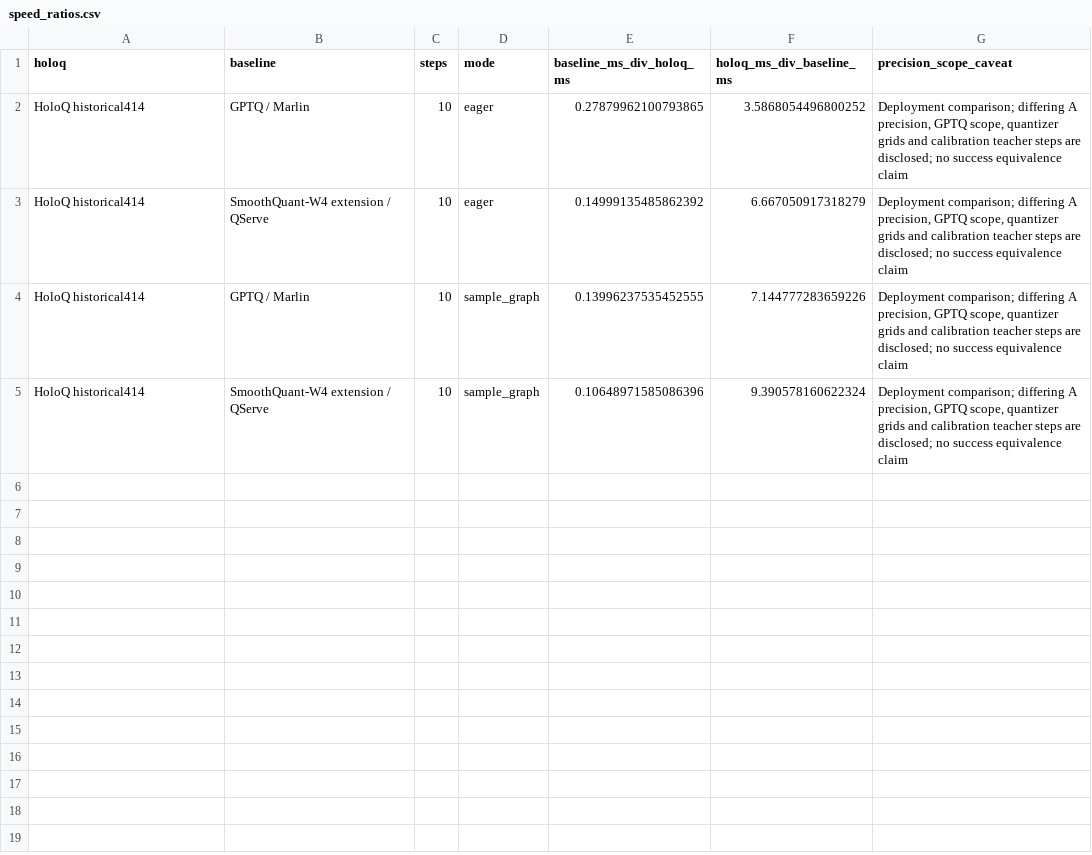
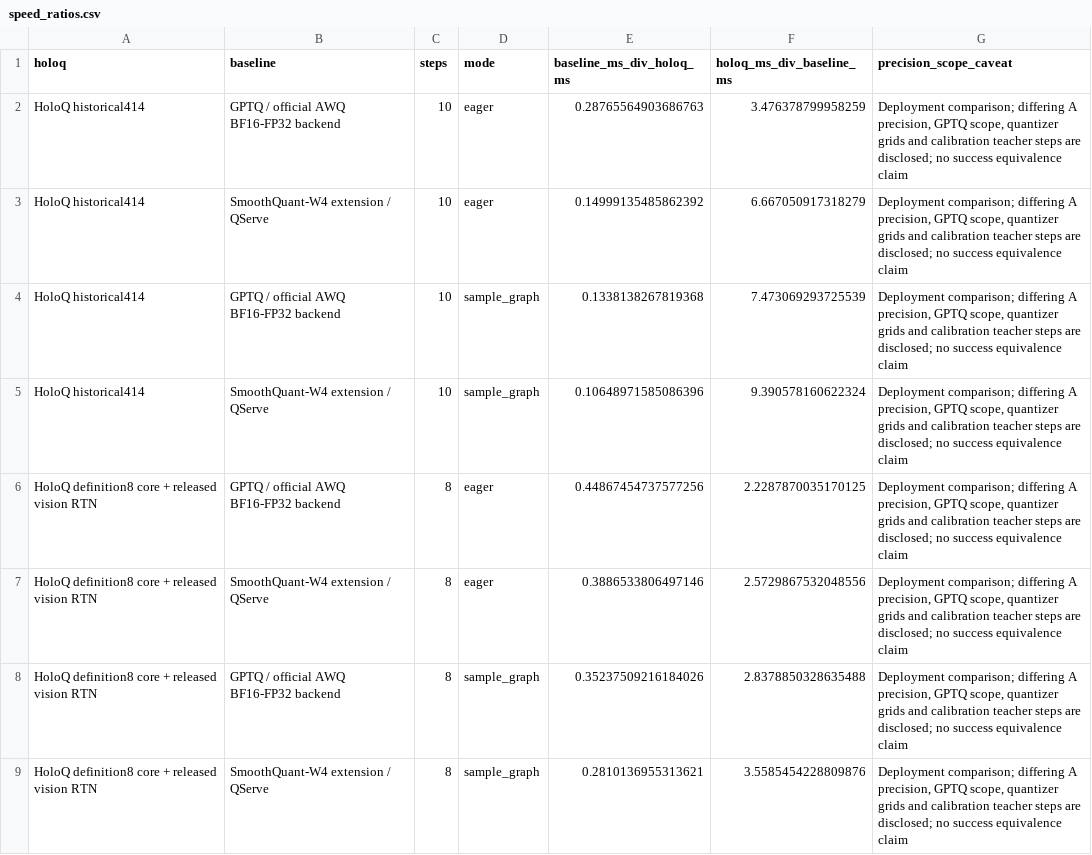
Before and after one commit to W4ng77/Omega-QVLA, a CSV file: docs/pi05_table3_rebuttal_20261028/speed_ratios.csv, drawn as a sheet.

```diff
--- a/docs/pi05_table3_rebuttal_20261028/speed_ratios.csv
+++ b/docs/pi05_table3_rebuttal_20261028/speed_ratios.csv
@@ -1,5 +1,9 @@
 holoq,baseline,steps,mode,baseline_ms_div_holoq_ms,holoq_ms_div_baseline_ms,precision_scope_caveat
-HoloQ historical414,GPTQ / Marlin,10,eager,0.27879962100793865,3.5868054496800252,"Deployment comparison; differing A precision, GPTQ scope, quantizer grids and calibration teacher steps are disclosed; no success equivalence claim"
+HoloQ historical414,GPTQ / official AWQ BF16-FP32 backend,10,eager,0.28765564903686763,3.476378799958259,"Deployment comparison; differing A precision, GPTQ scope, quantizer grids and calibration teacher steps are disclosed; no success equivalence claim"
 HoloQ historical414,SmoothQuant-W4 extension / QServe,10,eager,0.14999135485862392,6.667050917318279,"Deployment comparison; differing A precision, GPTQ scope, quantizer grids and calibration teacher steps are disclosed; no success equivalence claim"
-HoloQ historical414,GPTQ / Marlin,10,sample_graph,0.13996237535452555,7.144777283659226,"Deployment comparison; differing A precision, GPTQ scope, quantizer grids and calibration teacher steps are disclosed; no success equivalence claim"
+HoloQ historical414,GPTQ / official AWQ BF16-FP32 backend,10,sample_graph,0.1338138267819368,7.473069293725539,"Deployment comparison; differing A precision, GPTQ scope, quantizer grids and calibration teacher steps are disclosed; no success equivalence claim"
 HoloQ historical414,SmoothQuant-W4 extension / QServe,10,sample_graph,0.10648971585086396,9.390578160622324,"Deployment comparison; differing A precision, GPTQ scope, quantizer grids and calibration teacher steps are disclosed; no success equivalence claim"
+HoloQ definition8 core + released vision RTN,GPTQ / official AWQ BF16-FP32 backend,8,eager,0.44867454737577256,2.2287870035170125,"Deployment comparison; differing A precision, GPTQ scope, quantizer grids and calibration teacher steps are disclosed; no success equivalence claim"
+HoloQ definition8 core + released vision RTN,SmoothQuant-W4 extension / QServe,8,eager,0.3886533806497146,2.5729867532048556,"Deployment comparison; differing A precision, GPTQ scope, quantizer grids and calibration teacher steps are disclosed; no success equivalence claim"
+HoloQ definition8 core + released vision RTN,GPTQ / official AWQ BF16-FP32 backend,8,sample_graph,0.35237509216184026,2.8378850328635488,"Deployment comparison; differing A precision, GPTQ scope, quantizer grids and calibration teacher steps are disclosed; no success equivalence claim"
+HoloQ definition8 core + released vision RTN,SmoothQuant-W4 extension / QServe,8,sample_graph,0.2810136955313621,3.5585454228809876,"Deployment comparison; differing A precision, GPTQ scope, quantizer grids and calibration teacher steps are disclosed; no success equivalence claim"
```
Also changed, not shown: docs/pi05_table3_rebuttal_20261028/kernel_execution.csv, docs/pi05_table3_rebuttal_20261028/main_results.csv, 19 other files.
